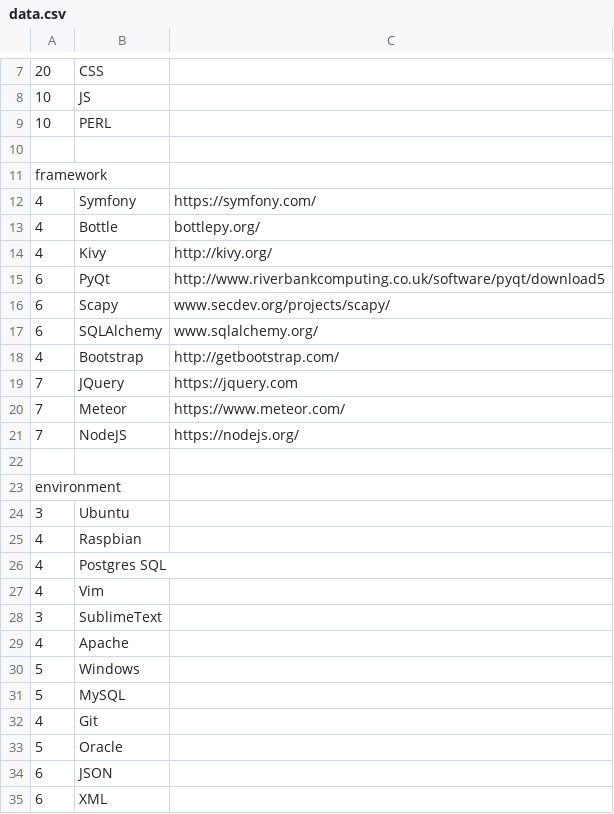
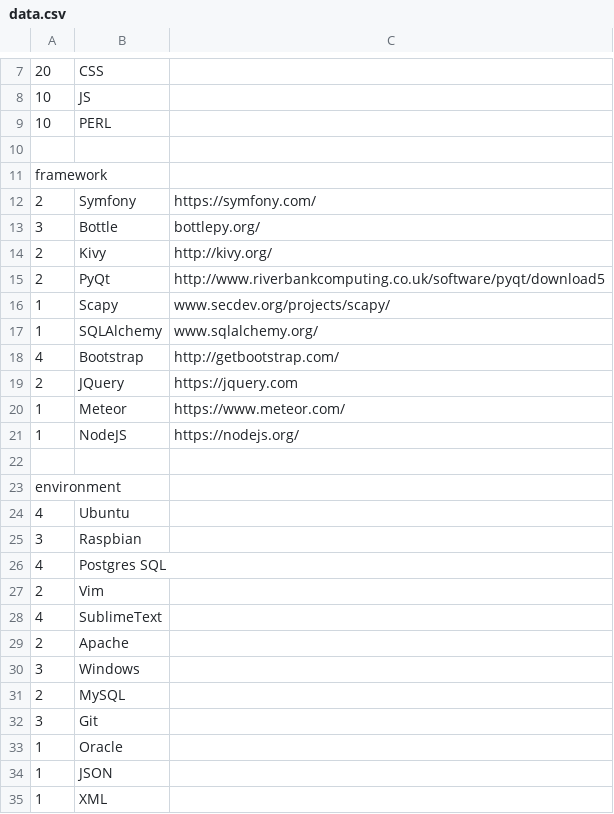
Before and after one commit to tuxcy17/PersonalSite, a CSV file: db/data.csv, drawn as a sheet; only a part is shown, gaps mark what is left out; the diff names each change by its address in the sheet, - before the commit and + after, or states it on an @@ line.

```diff
--- a/db/data.csv
+++ b/db/data.csv
-A12: 4
+A12: 2
-A13: 4
+A13: 3
-A14: 4
+A14: 2
-A15: 6
+A15: 2
-A16:A17: 6
+A16:A17: 1
-A19: 7
+A19: 2
-A20:A21: 7
+A20:A21: 1
-A24: 3
+A24: 4
-A25: 4
+A25: 3
-A27: 4
+A27: 2
-A28: 3
+A28: 4
-A29: 4
+A29: 2
-A30: 5
+A30: 3
-A31: 5
+A31: 2
-A32: 4
+A32: 3
-A33: 5
+A33: 1
-A34:A35: 6
+A34:A35: 1
```
Also changed, not shown: 3 other files.
